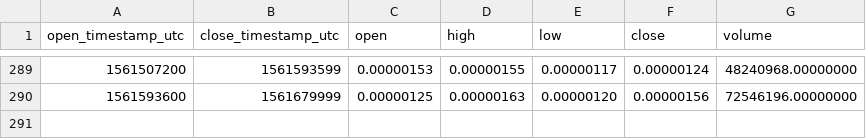
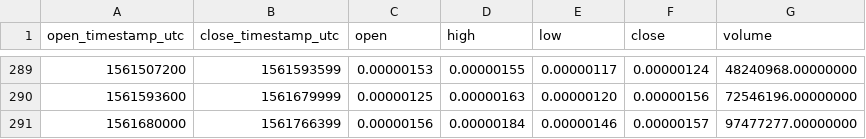
Before and after one commit to cryptobigbro/binance-GOBTC, a CSV file: binance-GOBTC-1d.csv, drawn as a sheet; only a part is shown, gaps mark what is left out; the diff names each change by its address in the sheet, - before the commit and + after, or states it on an @@ line.

```diff
--- a/binance-GOBTC-1d.csv
+++ b/binance-GOBTC-1d.csv
+row 291: 1561680000 | 1561766399 | 0.00000156 | 0.00000184 | 0.00000146 | 0.00000157 | 97477277.00000000
```
Also changed, not shown: binance-GOBTC-1h.csv.
